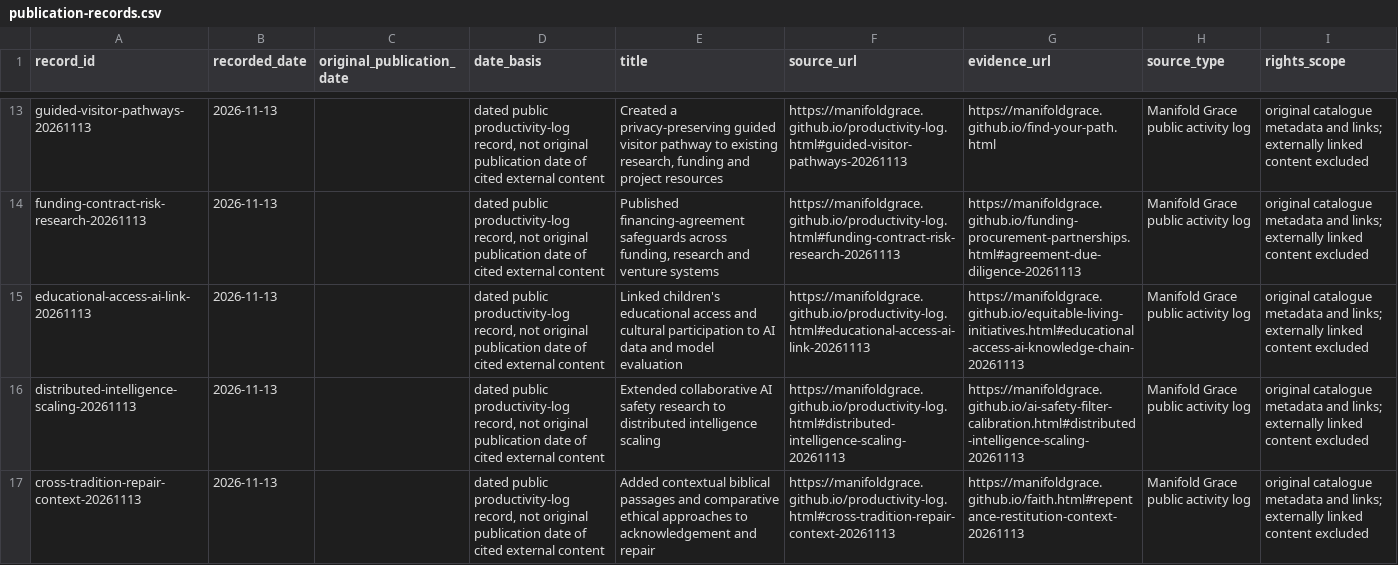
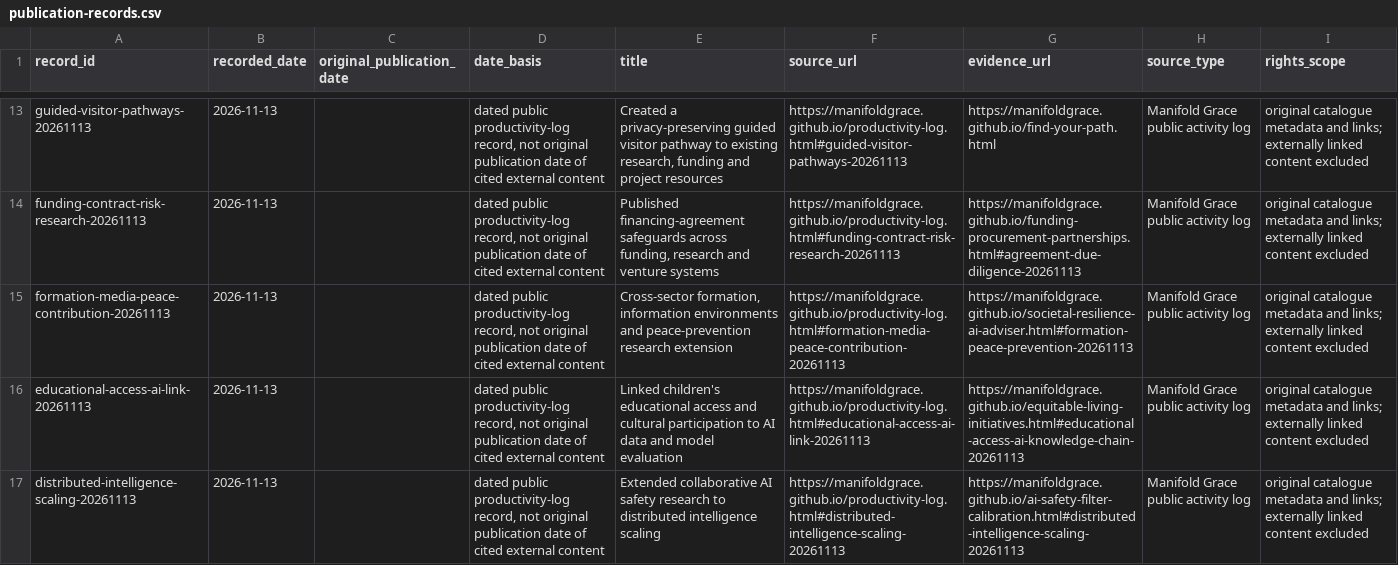
Before and after one commit to manifoldgrace/manifoldgrace.github.io, a CSV file: archive/metadata/publication-records.csv, drawn as a sheet; only a part is shown, gaps mark what is left out; the shorter side is filled out with more unchanged rows.

```diff
--- a/archive/metadata/publication-records.csv
+++ b/archive/metadata/publication-records.csv
@@ -14,2 +14,3 @@ guided-visitor-pathways-20261113,2026-11-13,,"dated public productivity-log reco
 funding-contract-risk-research-20261113,2026-11-13,,"dated public productivity-log record, not original publication date of cited external content","Published financing-agreement safeguards across funding, research and venture systems",https://manifoldgrace.github.io/productivity-log.html#funding-contract-risk-research-20261113,https://manifoldgrace.github.io/funding-procurement-partnerships.html#agreement-due-diligence-20261113,Manifold Grace public activity log,original catalogue metadata and links; externally linked content excluded
+formation-media-peace-contribution-20261113,2026-11-13,,"dated public productivity-log record, not original publication date of cited external content","Cross-sector formation, information environments and peace-prevention research extension",https://manifoldgrace.github.io/productivity-log.html#formation-media-peace-contribution-20261113,https://manifoldgrace.github.io/societal-resilience-ai-adviser.html#formation-peace-prevention-20261113,Manifold Grace public activity log,original catalogue metadata and links; externally linked content excluded
 educational-access-ai-link-20261113,2026-11-13,,"dated public productivity-log record, not original publication date of cited external content",Linked children's educational access and cultural participation to AI data and model evaluation,https://manifoldgrace.github.io/productivity-log.html#educational-access-ai-link-20261113,https://manifoldgrace.github.io/equitable-living-initiatives.html#educational-access-ai-knowledge-chain-20261113,Manifold Grace public activity log,original catalogue metadata and links; externally linked content excluded
```
Also changed, not shown: 45 other files.
